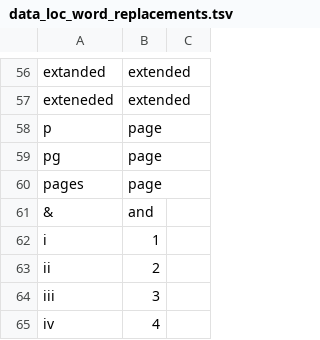
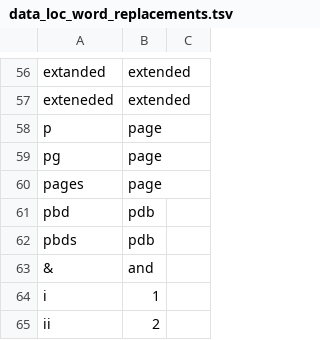
Before and after one commit to sebastianduesing/adp, a TSV file: data_loc/data_loc_word_replacements.tsv, drawn as a sheet; only a part is shown, gaps mark what is left out; the shorter side is filled out with more unchanged rows; the diff names each change by its address in the sheet, - before the commit and + after, or states it on an @@ line.

Commit message:
Further refined normalized data location checks

```diff
--- a/data_loc/data_loc_word_replacements.tsv
+++ b/data_loc/data_loc_word_replacements.tsv
+row 61: pbd | pdb
+row 62: pbds | pdb
```
Also changed, not shown: data_loc/output_files/location_final_results.tsv, 3 other files.
